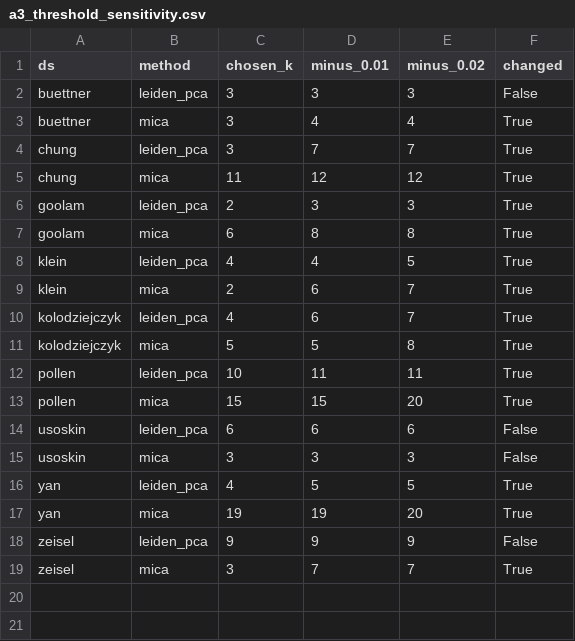
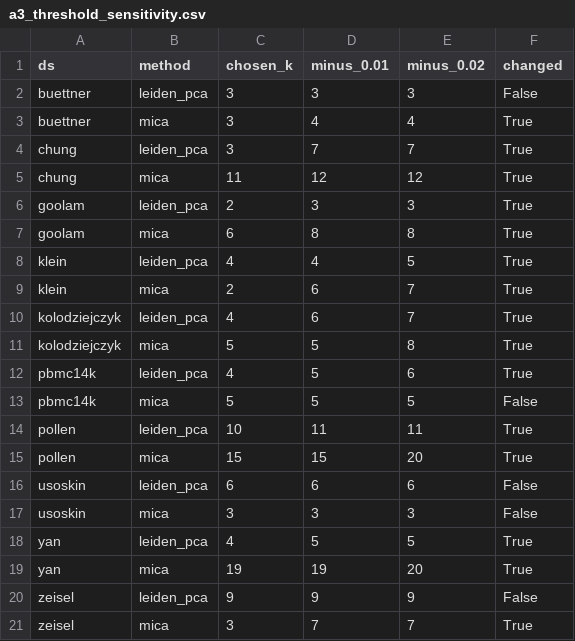
Before and after one commit to utshabkg/scminer-clustering, a CSV file: results/a3_threshold_sensitivity.csv, drawn as a sheet.

```diff
--- a/results/a3_threshold_sensitivity.csv
+++ b/results/a3_threshold_sensitivity.csv
@@ -11,2 +11,4 @@ kolodziejczyk,leiden_pca,4,6,7,True
 kolodziejczyk,mica,5,5,8,True
+pbmc14k,leiden_pca,4,5,6,True
+pbmc14k,mica,5,5,5,False
 pollen,leiden_pca,10,11,11,True
```
Also changed, not shown: results/a3_mechanism.csv, 21 other files.
